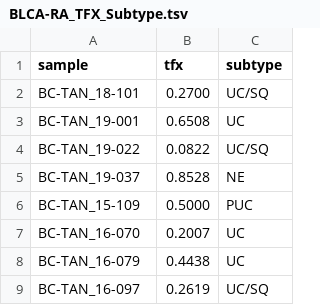
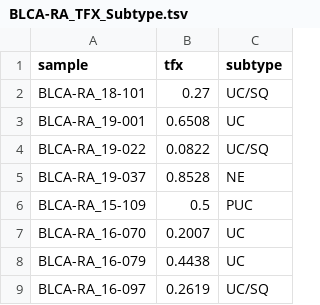
Before and after one commit to denniepatton/Proteus, a TSV file: labels/BLCA-RA_TFX_Subtype.tsv, drawn as a sheet.

```diff
--- a/labels/BLCA-RA_TFX_Subtype.tsv
+++ b/labels/BLCA-RA_TFX_Subtype.tsv
@@ -1,9 +1,9 @@
 sample	tfx	subtype
-BC-TAN_18-101	0.2700	UC/SQ
-BC-TAN_19-001	0.6508	UC
-BC-TAN_19-022	0.0822	UC/SQ
-BC-TAN_19-037	0.8528	NE
-BC-TAN_15-109	0.5000	PUC
-BC-TAN_16-070	0.2007	UC
-BC-TAN_16-079	0.4438	UC
-BC-TAN_16-097	0.2619	UC/SQ
+BLCA-RA_18-101	0.27	UC/SQ
+BLCA-RA_19-001	0.6508	UC
+BLCA-RA_19-022	0.0822	UC/SQ
+BLCA-RA_19-037	0.8528	NE
+BLCA-RA_15-109	0.5	PUC
+BLCA-RA_16-070	0.2007	UC
+BLCA-RA_16-079	0.4438	UC
+BLCA-RA_16-097	0.2619	UC/SQ
```
Also changed, not shown: labels/CRPC-RA_TFX_Subtype.tsv, reference/palette.tsv, 63 other files.
